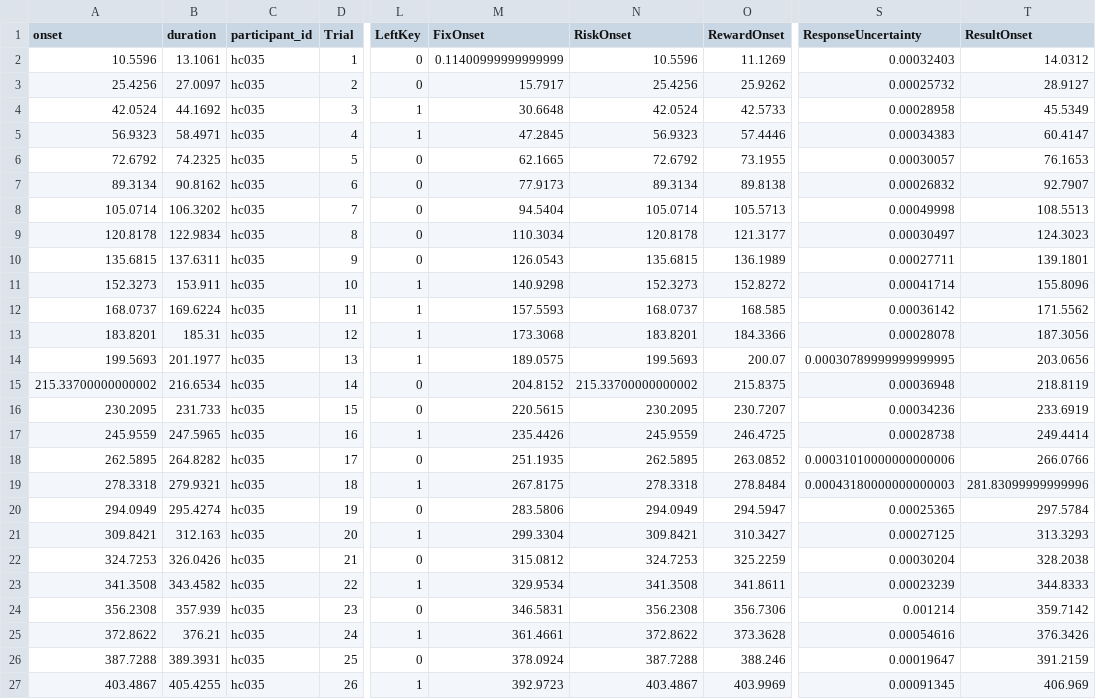
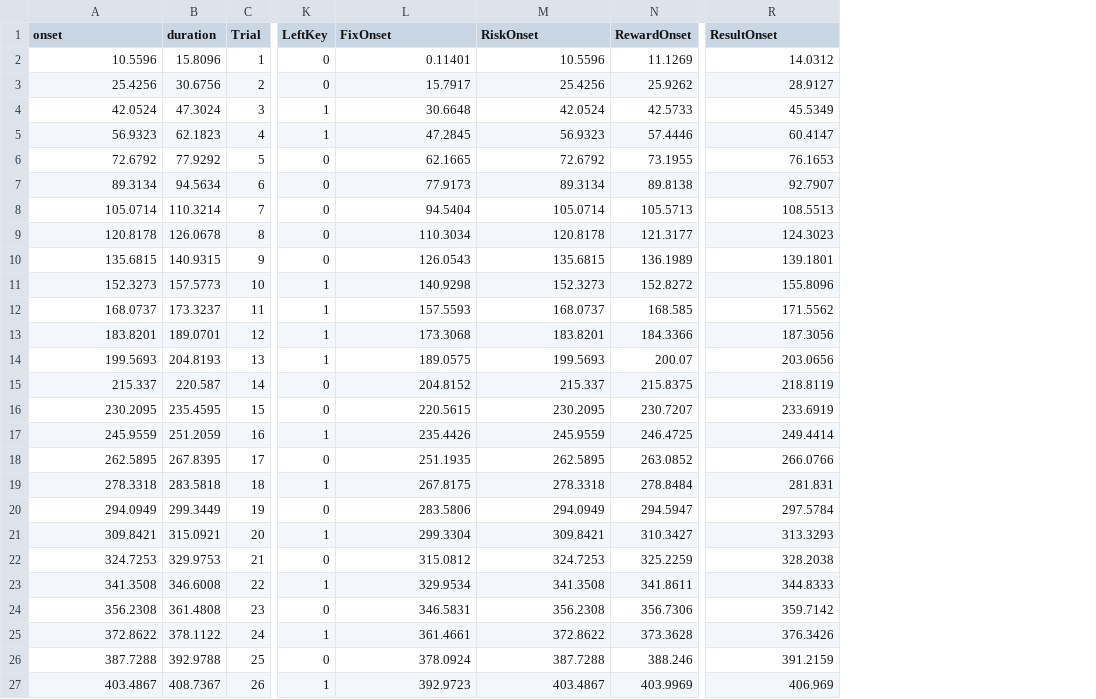
Before and after one commit to OpenNeuroDatasets-JSONLD/ds001814, a TSV file: sub-hc035/func/sub-hc035_task-ARC_events.tsv, drawn as a sheet; only a part is shown, gaps mark what is left out; removed rows and columns are numbered as before the commit, all else as after; the diff covers the shown part only; the diff names each change by its address in the sheet, - before the commit and + after, or states it on an @@ line.

Commit message:
[DATALAD] added content

```diff
--- a/sub-hc035/func/sub-hc035_task-ARC_events.tsv
+++ b/sub-hc035/func/sub-hc035_task-ARC_events.tsv
-column C (participant_id), rows 2-27: all hc035
-column S (ResponseUncertainty), rows 2-27: 0.00032403 | 0.00025732 | 0.00028958 | 0.00034383 | 0.00030057 | 0.00026832 | 0.00049998 | 0.00030497 | 0.00027711 | 0.00041714 | 0.00036142 | 0.00028078 | 0.00030789999999999995 | 0.00036948 | 0.00034236 | 0.00028738 | 0.00031010000000000006 | 0.00043180000000000003 | 0.00025365 | 0.00027125 | 0.00030204 | 0.00023239 | 0.001214 | 0.00054616 | 0.00019647 | 0.00091345
-B2 (duration): 13.1061
+B2 (duration): 15.8096
-L2 (FixOnset): 0.11400999999999999
+L2 (FixOnset): 0.11401
-B3 (duration): 27.0097
+B3 (duration): 30.6756
-B4 (duration): 44.1692
+B4 (duration): 47.3024
-B5 (duration): 58.4971
+B5 (duration): 62.1823
-B6 (duration): 74.2325
+B6 (duration): 77.9292
-B7 (duration): 90.8162
+B7 (duration): 94.5634
-B8 (duration): 106.3202
+B8 (duration): 110.3214
-B9 (duration): 122.9834
+B9 (duration): 126.0678
-B10 (duration): 137.6311
+B10 (duration): 140.9315
-B11 (duration): 153.911
+B11 (duration): 157.5773
-B12 (duration): 169.6224
+B12 (duration): 173.3237
-B13 (duration): 185.31
+B13 (duration): 189.0701
-B14 (duration): 201.1977
+B14 (duration): 204.8193
-A15 (onset): 215.33700000000002
+A15 (onset): 215.337
-B15 (duration): 216.6534
+B15 (duration): 220.587
-M15 (RiskOnset): 215.33700000000002
+M15 (RiskOnset): 215.337
-B16 (duration): 231.733
+B16 (duration): 235.4595
-B17 (duration): 247.5965
+B17 (duration): 251.2059
-B18 (duration): 264.8282
+B18 (duration): 267.8395
-B19 (duration): 279.9321
+B19 (duration): 283.5818
-R19 (ResultOnset): 281.83099999999996
+R19 (ResultOnset): 281.831
-B20 (duration): 295.4274
+B20 (duration): 299.3449
-B21 (duration): 312.163
+B21 (duration): 315.0921
-B22 (duration): 326.0426
+B22 (duration): 329.9753
-B23 (duration): 343.4582
+B23 (duration): 346.6008
-B24 (duration): 357.939
+B24 (duration): 361.4808
-B25 (duration): 376.21
+B25 (duration): 378.1122
-B26 (duration): 389.3931
+B26 (duration): 392.9788
-B27 (duration): 405.4255
+B27 (duration): 408.7367
```
Also changed, not shown: 128 edited cells elsewhere in this file.
